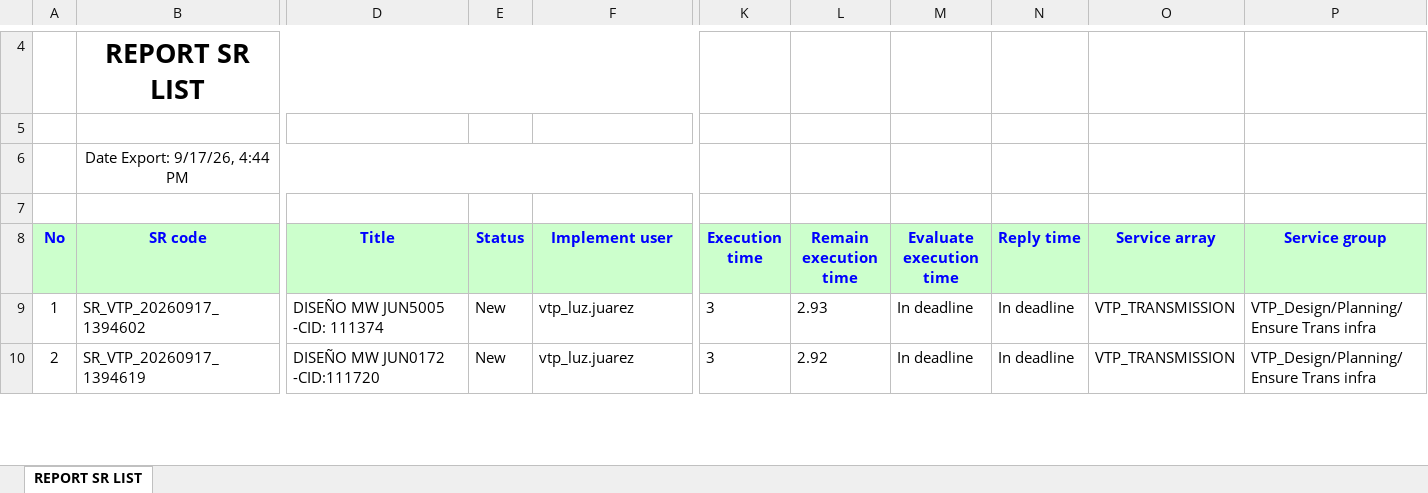
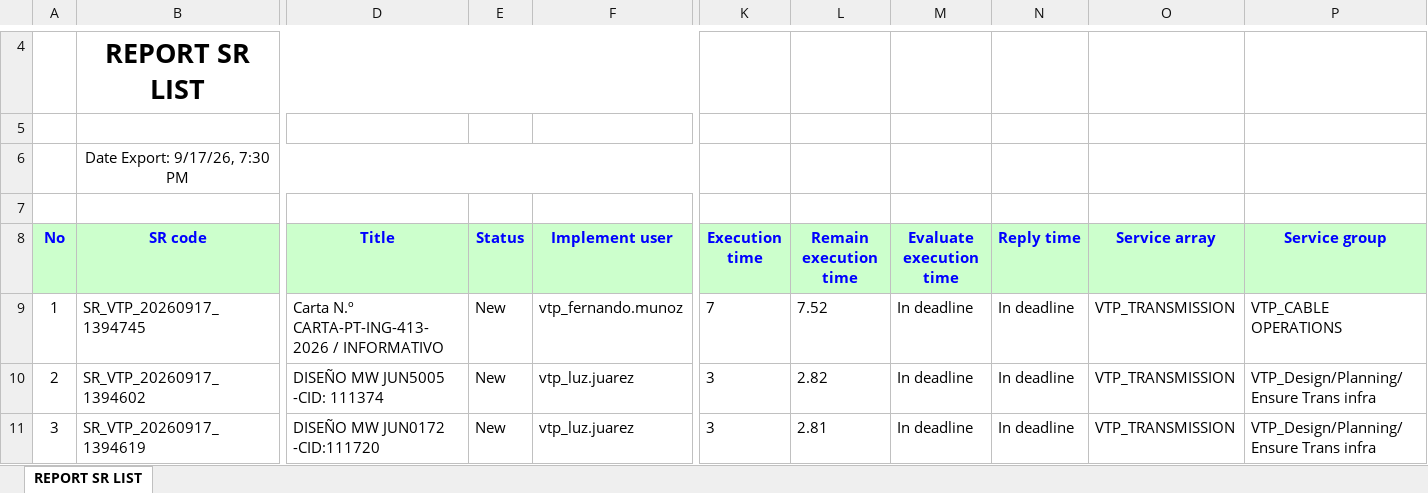
Before and after one commit to alvaromartinezg/sr_dashboard, an Excel workbook: SR_REPORT.xlsx, sheet REPORT SR LIST, drawn as a sheet; only a part is shown, gaps mark what is left out; values as stored, in another font and other column widths than the file's, no borders; addresses are those after the commit; rows hold the shown columns only; the diff covers the shown part only; the diff names each change by its address in the sheet, - before the commit and + after, or states it on an @@ line.

Commit message:
update SR report

```diff
--- a/SR_REPORT.xlsx (sheet REPORT SR LIST)
+++ b/SR_REPORT.xlsx (sheet REPORT SR LIST)
-B6 (SR code): Date Export: 9/17/26, 4:44 PM
+B6 (SR code): Date Export: 9/17/26, 7:30 PM
+row 9: 1 | SR_VTP_20260917_1394745 | Carta N.º CARTA-PT-ING-413-2026 / INFORMATIVO | New | vtp_fernando.munoz | 7 | 7.52 | In deadline | In deadline | VTP_TRANSMISSION | VTP_CABLE OPERATIONS
@@ column A (No) renumbered from row 10 down @@
-L10 (Remain execution time): 2.93
+L10 (Remain execution time): 2.82
-L11 (Remain execution time): 2.92
+L11 (Remain execution time): 2.81
```
Also changed, not shown: 2 added rows, 2 removed rows, 49 moved rows and 54 edited cells elsewhere in this sheet.
